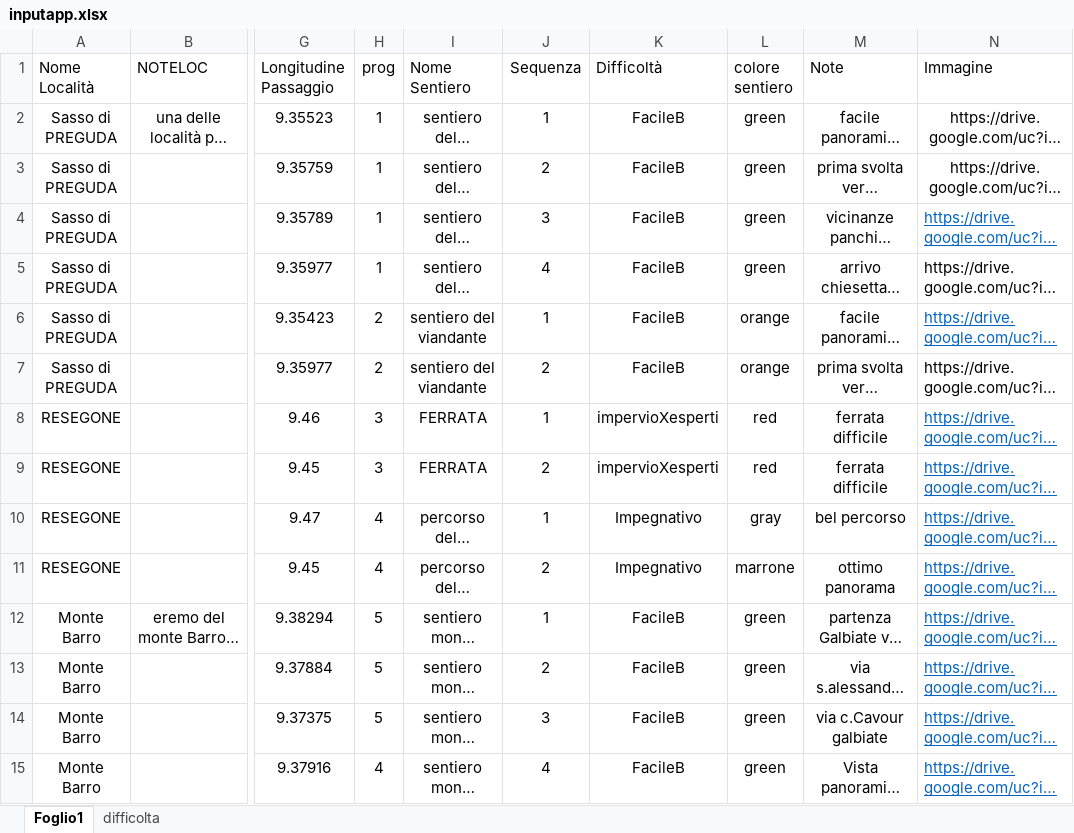
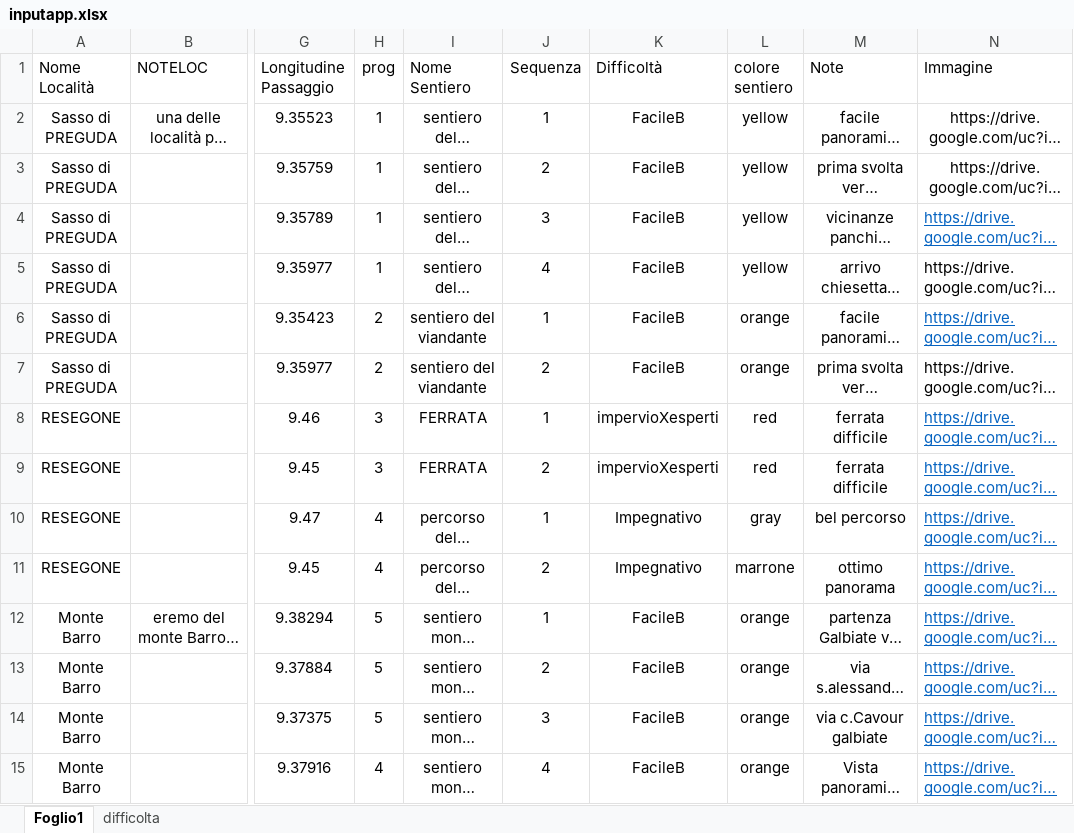
Before and after one commit to Kant48/sentieribertacchi, an Excel workbook: inputapp.xlsx, sheet Foglio1, drawn as a sheet; only a part is shown, gaps mark what is left out; long unchanged cells end in …; values as stored, in another font and other column widths than the file's, no borders; the diff names each change by its address in the sheet, - before the commit and + after, or states it on an @@ line.

```diff
--- a/inputapp.xlsx (sheet Foglio1)
+++ b/inputapp.xlsx (sheet Foglio1)
-L2:L5 (colore sentiero): green
+L2:L5 (colore sentiero): yellow
-L12:L15 (colore sentiero): green
+L12:L15 (colore sentiero): orange
```
Also changed, not shown: sheet difficolta, 3 other files.
